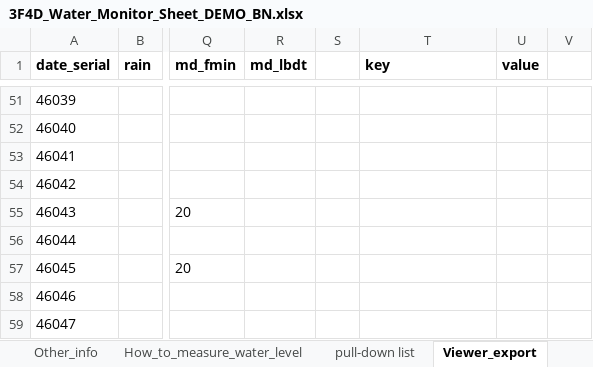
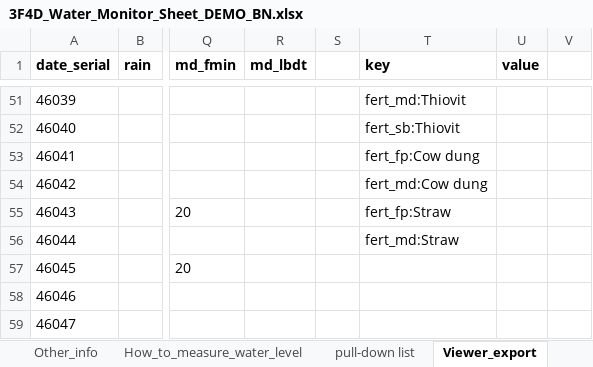
Before and after one commit to akamiyat-cyber/ati-monitor, an Excel workbook: 3F4D_Water_Monitor_Sheet_DEMO_BN.xlsx, sheet Viewer_export, drawn as a sheet; only a part is shown, gaps mark what is left out; values as stored, in another font and other column widths than the file's, no borders; the diff covers the shown part only; the diff names each change by its address in the sheet, - before the commit and + after, or states it on an @@ line.

```diff
--- a/3F4D_Water_Monitor_Sheet_DEMO_BN.xlsx (sheet Viewer_export)
+++ b/3F4D_Water_Monitor_Sheet_DEMO_BN.xlsx (sheet Viewer_export)
-T51 (key): (empty)
+T51 (key): fert_md:Thiovit
-T52 (key): (empty)
+T52 (key): fert_sb:Thiovit
-T53 (key): (empty)
+T53 (key): fert_fp:Cow dung
-T54 (key): (empty)
+T54 (key): fert_md:Cow dung
-T55 (key): (empty)
+T55 (key): fert_fp:Straw
-T56 (key): (empty)
+T56 (key): fert_md:Straw
```
Also changed, not shown: 35 edited cells elsewhere in this sheet, formulas that keep their value, charts or pictures, 3F4D_Water_Monitor_Sheet_TEMPLATE.xlsx, 3F4D_Water_Monitor_Sheet_TEMPLATE_BN.xlsx, 9 other files.
